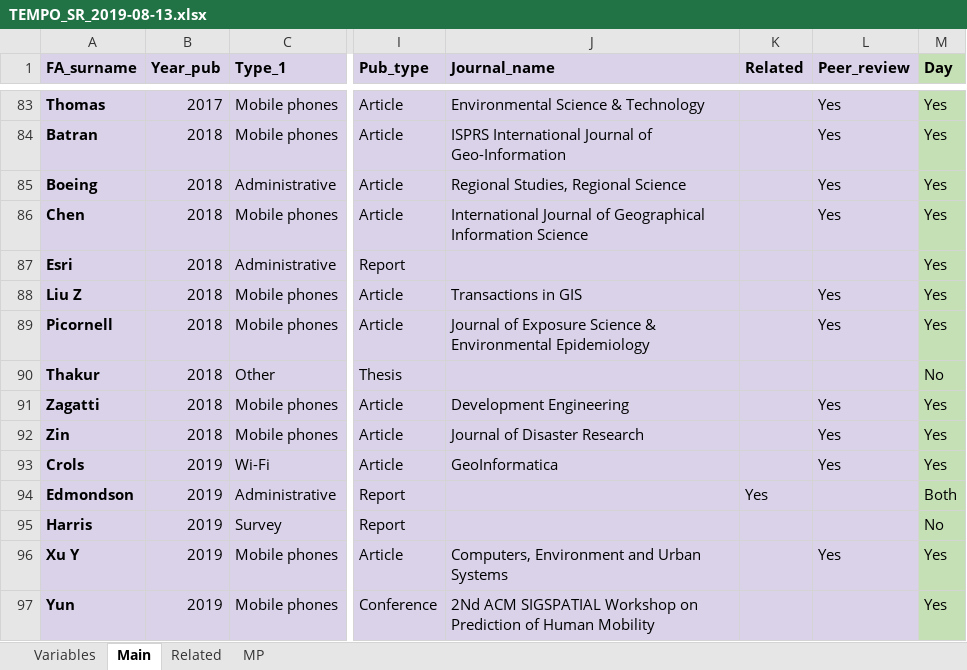
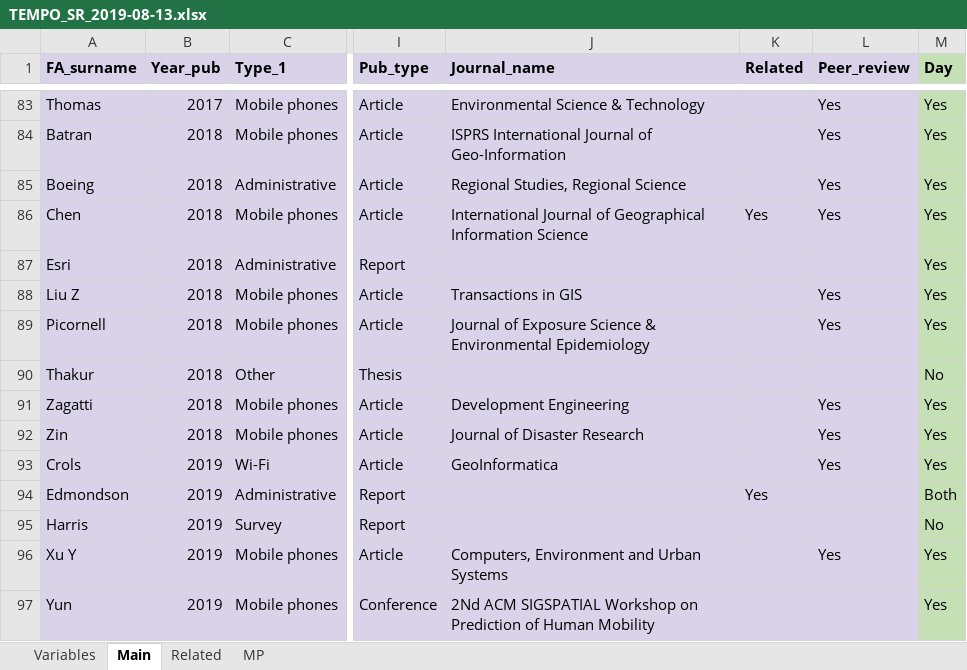
Before and after one commit to RPanczak/TEMPO_syst-rev, an Excel workbook: data/TEMPO_SR_2019-08-13.xlsx, sheet Main, drawn as a sheet; only a part is shown, gaps mark what is left out; values as stored, in another font and other column widths than the file's, no borders; charts and pictures not drawn; the diff covers the shown part only; the diff names each change by its address in the sheet, - before the commit and + after, or states it on an @@ line.

Commit message:
Updated related studies.

```diff
--- a/data/TEMPO_SR_2019-08-13.xlsx (sheet Main)
+++ b/data/TEMPO_SR_2019-08-13.xlsx (sheet Main)
-A83:A97 bold: on
+A83:A97 bold: off
-K86 (Related): (empty)
+K86 (Related): Yes
```
Also changed, not shown: cell formats elsewhere in this sheet, sheet Related, 2 other files.
